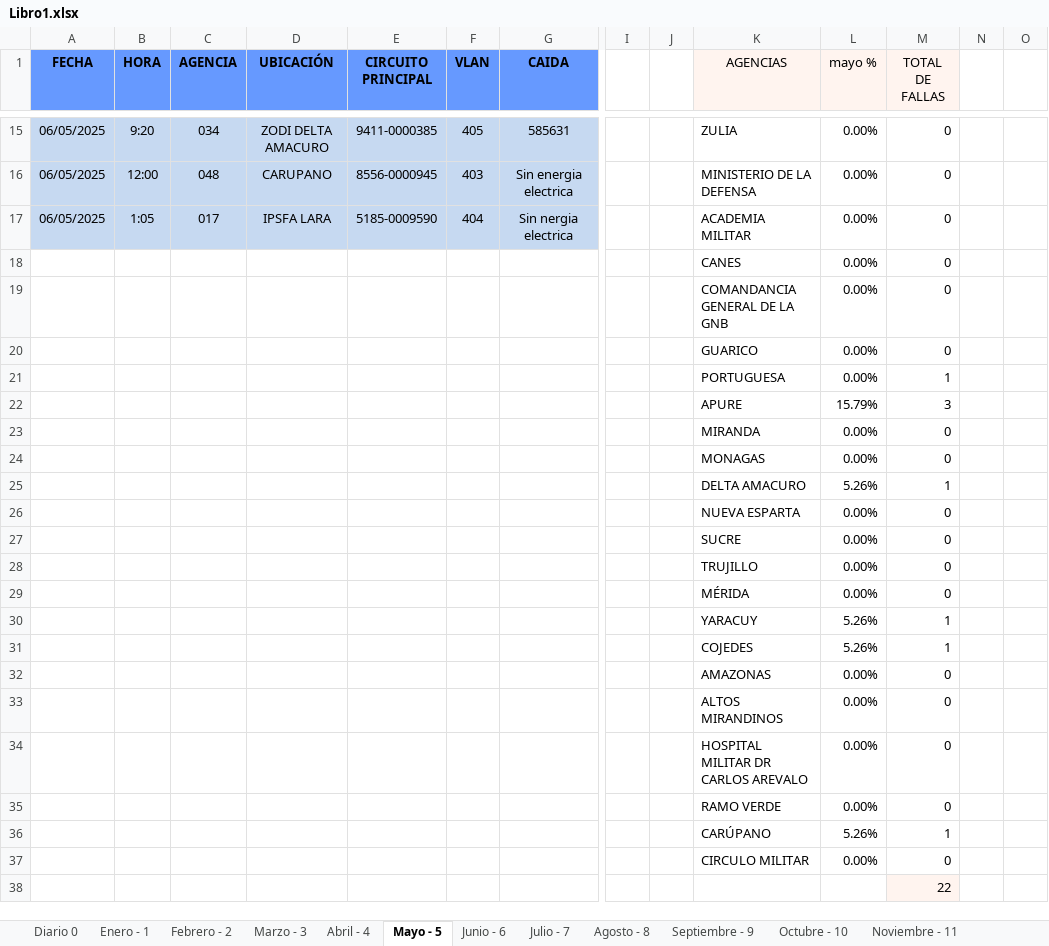
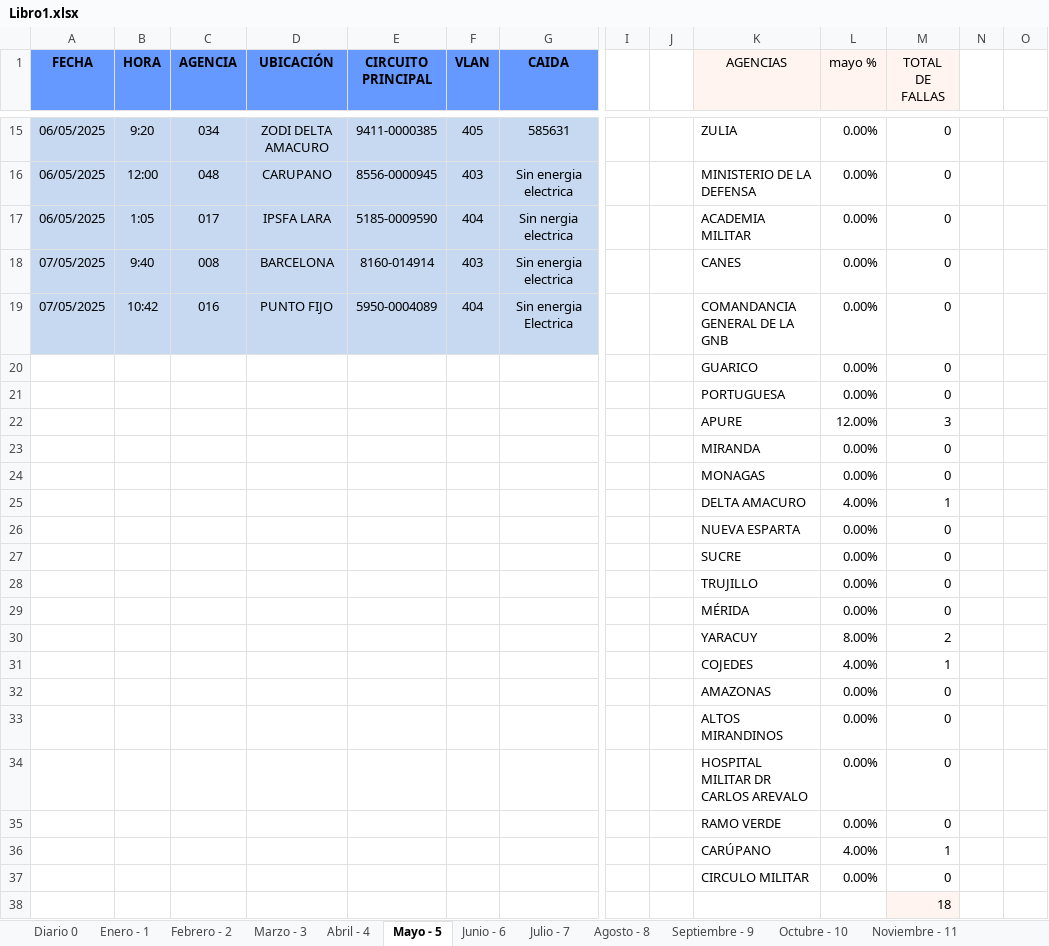
Before and after one commit to zairelyshdz/caidas_agencias_banfanb, an Excel workbook: Libro1.xlsx, sheet Mayo - 5, drawn as a sheet; only a part is shown, gaps mark what is left out; values as stored, in another font and other column widths than the file's, no borders; removed rows and columns are numbered as before the commit, all else as after; rows hold the shown columns only; the diff covers the shown part only; the diff names each change by its address in the sheet, - before the commit and + after, or states it on an @@ line.

Commit message:
Changes to be committed: 	modified:   Libro1.xlsx 	deleted:    ~$Libro1.xlsx

```diff
--- a/Libro1.xlsx (sheet Mayo - 5)
+++ b/Libro1.xlsx (sheet Mayo - 5)
-row 18:  |  |  |  |  |  |  |  |  | CANES | 0.00% | 0
-row 19:  |  |  |  |  |  |  |  |  | COMANDANCIA GENERAL DE LA GNB | 0.00% | 0
+row 18: 07/05/2025 | 9:40 | 008 | BARCELONA | 8160-014914 | 403 | Sin energia electrica |  |  | CANES | 0.00% | 0
+row 19: 07/05/2025 | 10:42 | 016 | PUNTO FIJO | 5950-0004089 | 404 | Sin energia Electrica |  |  | COMANDANCIA GENERAL DE LA GNB | 0.00% | 0
-M21 (TOTAL DE FALLAS): 1
+M21 (TOTAL DE FALLAS): 0
-L22 (mayo %): 15.79%
+L22 (mayo %): 12.00%
-L25 (mayo %): 5.26%
+L25 (mayo %): 4.00%
-row 30:  |  |  |  |  |  |  |  |  | YARACUY | 5.26% | 1
+row 30:  |  |  |  |  |  |  |  |  | YARACUY | 8.00% | 2
-L31 (mayo %): 5.26%
+L31 (mayo %): 4.00%
-L36 (mayo %): 5.26%
+L36 (mayo %): 4.00%
-M38 (TOTAL DE FALLAS): 22
+M38 (TOTAL DE FALLAS): 18
```
Also changed, not shown: 10 edited cells elsewhere in this sheet, sheet Diario 0, formulas that keep their value, 1 other file.
